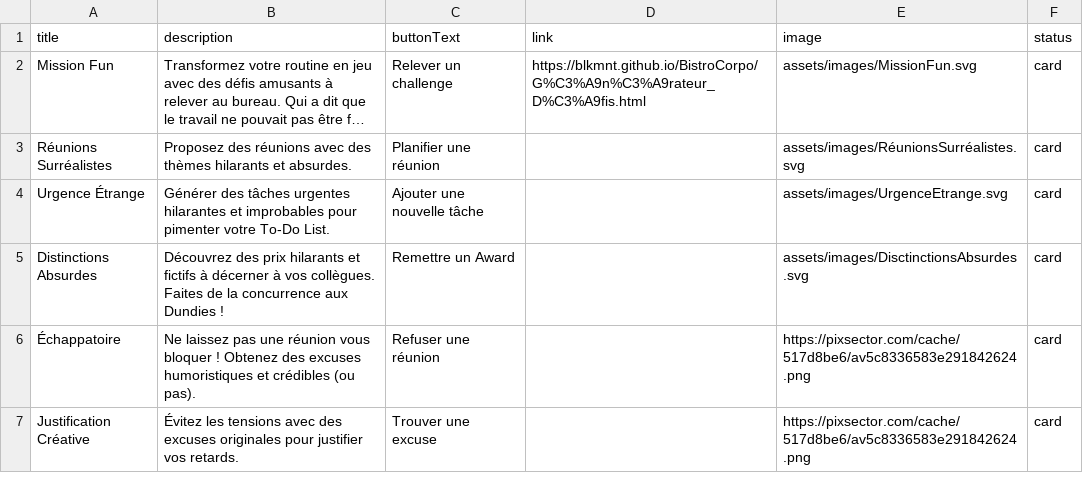
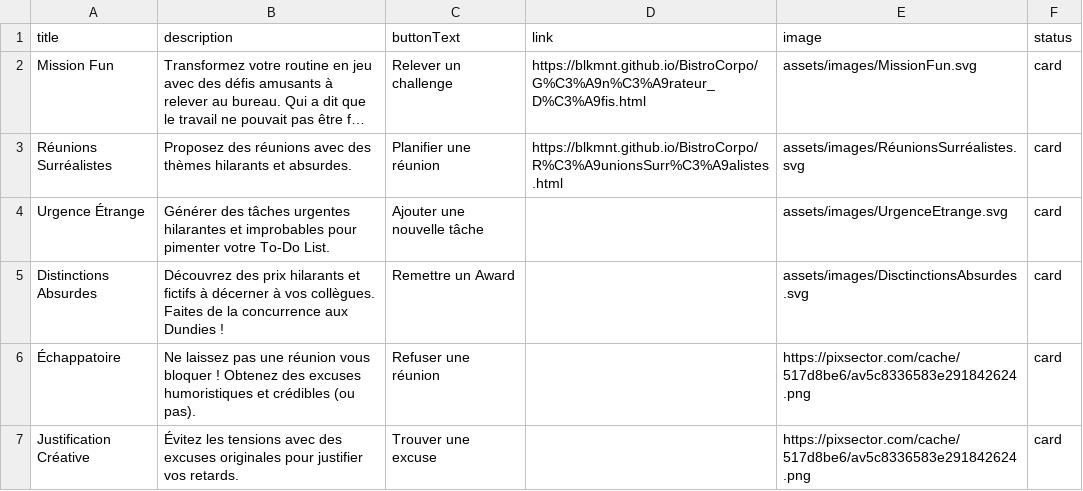
Before and after one commit to blkmnt/BistroCorpo, a CSV file: assets/csv/tools.csv, drawn as a sheet; only a part is shown; long unchanged cells end in …; the diff names each change by its address in the sheet, - before the commit and + after, or states it on an @@ line.

Commit message:
Update tools.csv

```diff
--- a/assets/csv/tools.csv
+++ b/assets/csv/tools.csv
-D3 (link): (empty)
+D3 (link): https://blkmnt.github.io/BistroCorpo/R%C3%A9unionsSurr%C3%A9alistes.html
```
